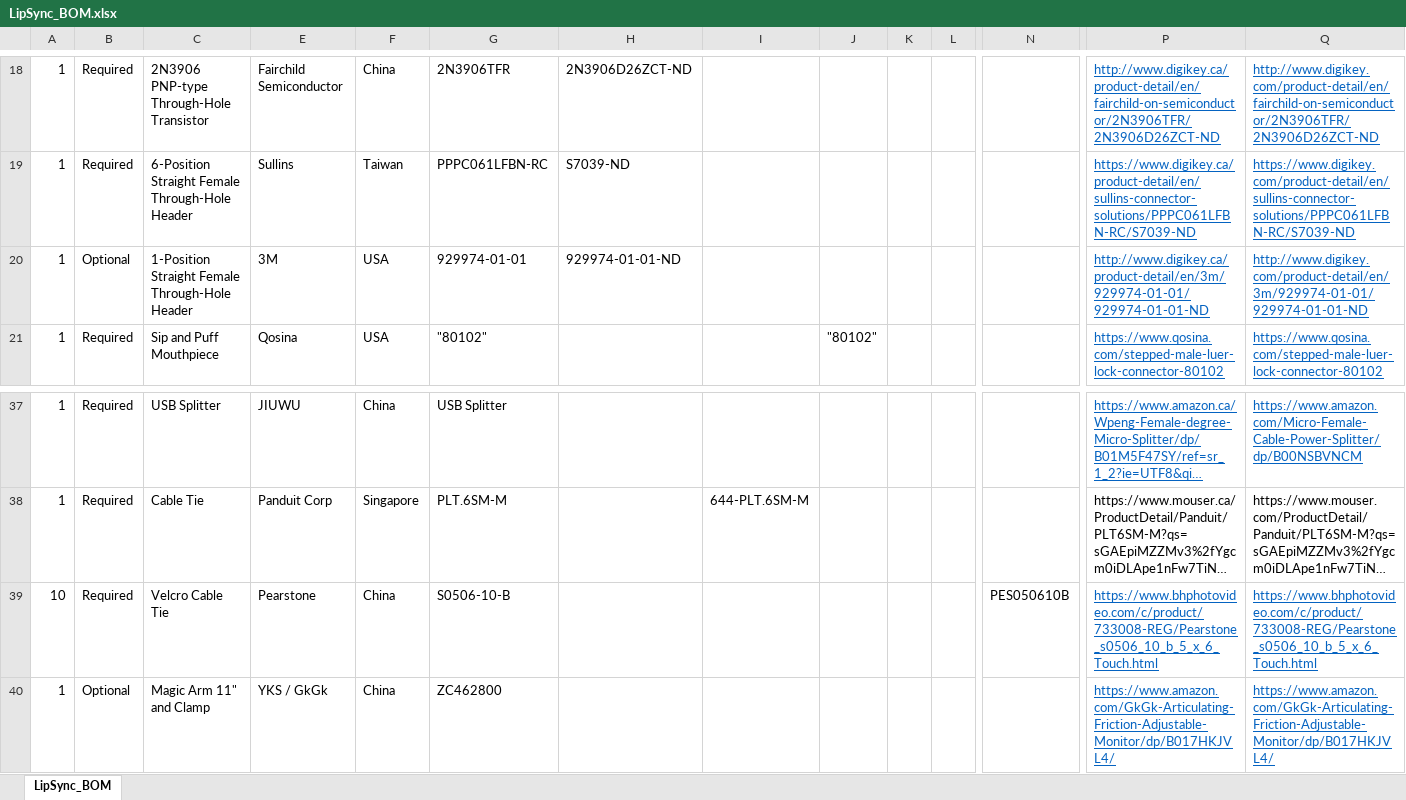
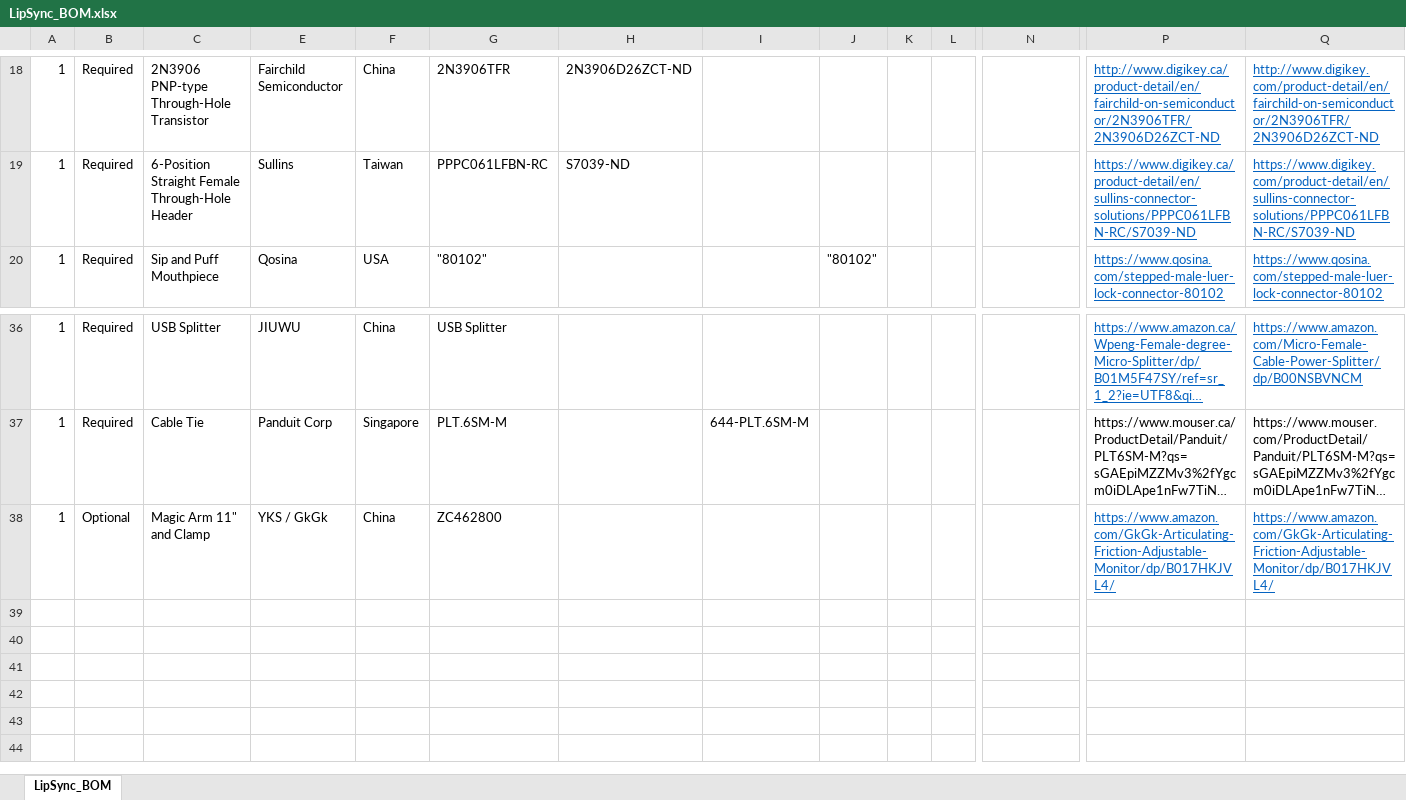
Before and after one commit to makersmakingchange/LipSync-Classic, an Excel workbook: LipSync_BOM.xlsx, sheet LipSync_BOM, drawn as a sheet; only a part is shown, gaps mark what is left out; long unchanged cells end in …; values as stored, in another font and other column widths than the file's, no borders; rows hold the shown columns only; the diff names each change by its address in the sheet, - before the commit and + after, or states it on an @@ line.

Commit message:
Added the updated LipSync Manual, LipSync User Guide, LipSync Startup Guide, and LipSync BOM File.

```diff
--- a/LipSync_BOM.xlsx (sheet LipSync_BOM)
+++ b/LipSync_BOM.xlsx (sheet LipSync_BOM)
-row 20: 1 | Optional | 1-Position Straight Female Through-Hole Header | 3M | USA | 929974-01-01 | 929974-01-01-ND |  |  |  |  |  | http://www.digikey.ca/product-detail/en/3m/929974-01-01/929974-01-01-ND | http://www.digikey.com/product-detail/en/3m/929974-01-01/929974-01-01-ND
-row 39: 10 | Required | Velcro Cable Tie | Pearstone | China | S0506-10-B |  |  |  |  |  | PES050610B | https://www.bhphotovideo.com/c/product/733008-REG/Pearstone_s0506_10_b_5_x_6_Touch.html | https://www.bhphotovideo.com/c/product/733008-REG/Pearstone_s0506_10_b_5_x_6_Touch.html
```
Also changed, not shown: hidden cells, 5 other files.
